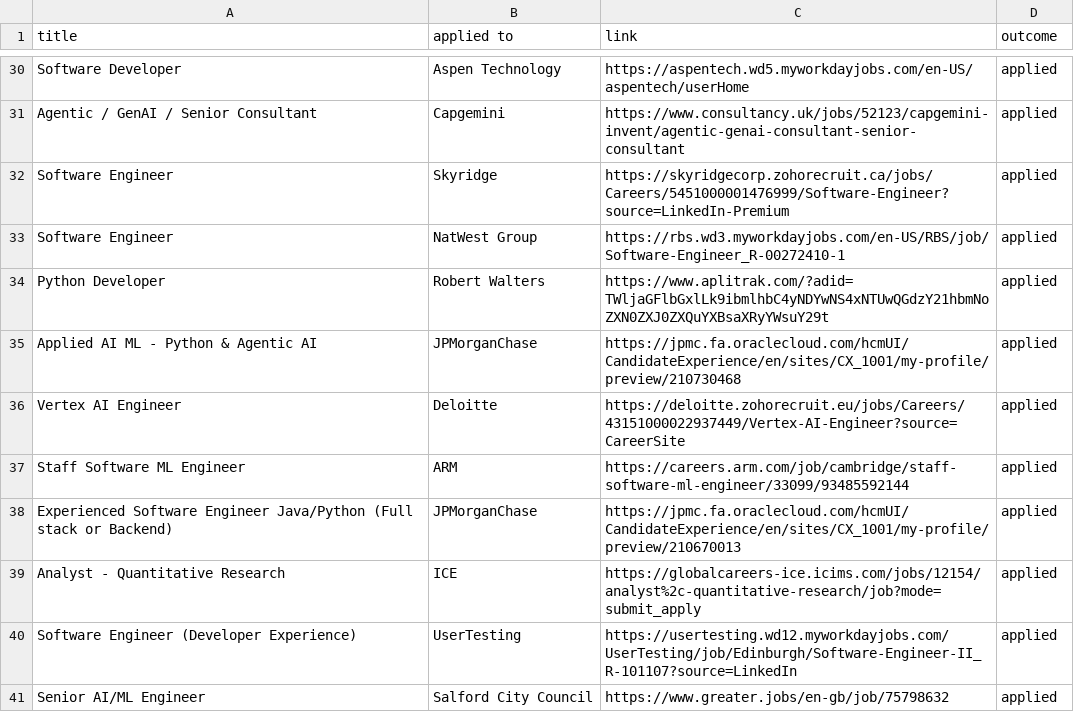
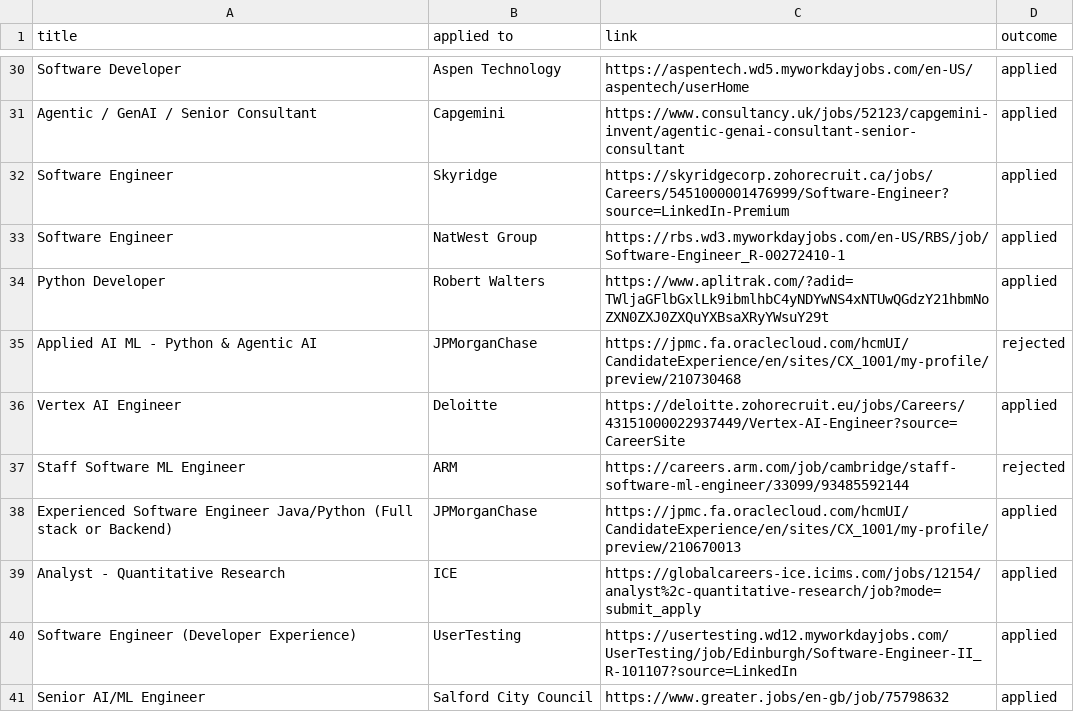
Before and after one commit to ivan020/resume, a CSV file: tracker.csv, drawn as a sheet; only a part is shown, gaps mark what is left out.

Commit message:
another portion of rejections

```diff
--- a/tracker.csv
+++ b/tracker.csv
@@ -34,5 +34,5 @@ Software Engineer, NatWest Group, https://rbs.wd3.myworkdayjobs.com/en-US/RBS/jo
 Python Developer, Robert Walters, https://www.aplitrak.com/?adid=TWljaGFlbGxlLk9ibmlhbC4yNDYwNS4xNTUwQGdzY21hbmNoZXN0ZXJ0ZXQuYXBsaXRyYWsuY29t, applied
-Applied AI ML - Python & Agentic AI, JPMorganChase, https://jpmc.fa.oraclecloud.com/hcmUI/CandidateExperience/en/sites/CX_1001/my-profile/preview/210730468, applied
+Applied AI ML - Python & Agentic AI, JPMorganChase, https://jpmc.fa.oraclecloud.com/hcmUI/CandidateExperience/en/sites/CX_1001/my-profile/preview/210730468, rejected
 Vertex AI Engineer, Deloitte, https://deloitte.zohorecruit.eu/jobs/Careers/43151000022937449/Vertex-AI-Engineer?source=CareerSite, applied
-Staff Software ML Engineer, ARM, https://careers.arm.com/job/cambridge/staff-software-ml-engineer/33099/93485592144, applied
+Staff Software ML Engineer, ARM, https://careers.arm.com/job/cambridge/staff-software-ml-engineer/33099/93485592144, rejected
 Experienced Software Engineer Java/Python (Full stack or Backend), JPMorganChase, https://jpmc.fa.oraclecloud.com/hcmUI/CandidateExperience/en/sites/CX_1001/my-profile/preview/210670013, applied
```
